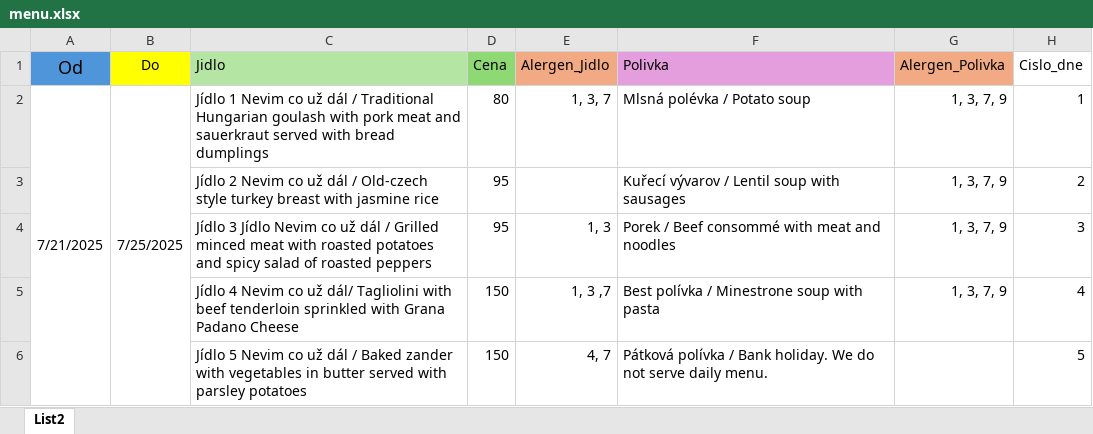
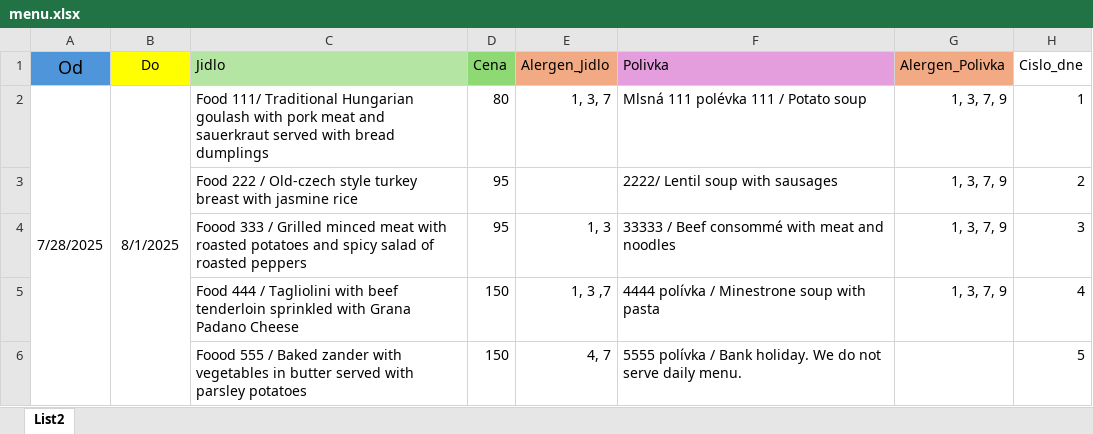
Before and after one commit to net0045/vista, an Excel workbook: vista-app/public/menu.xlsx, sheet List2, drawn as a sheet; values as stored, in another font and other column widths than the file's, no borders; the diff names each change by its address in the sheet, - before the commit and + after, or states it on an @@ line.

```diff
--- a/vista-app/public/menu.xlsx (sheet List2)
+++ b/vista-app/public/menu.xlsx (sheet List2)
-A2 (Od): 7/21/2025
+A2 (Od): 7/28/2025
-B2 (Do): 7/25/2025
+B2 (Do): 8/1/2025
-C2 (Jidlo): Jídlo 1 Nevim co už dál / Traditional Hungarian…
+C2 (Jidlo): Food 111/ Traditional Hungarian…
-F2 (Polivka): Mlsná polévka / Potato soup
+F2 (Polivka): Mlsná 111 polévka 111 / Potato soup
-C3 (Jidlo): Jídlo 2 Nevim co už dál / Old-czech…
+C3 (Jidlo): Food 222 / Old-czech…
-F3 (Polivka): Kuřecí vývarov / Lentil soup with sausages
+F3 (Polivka): 2222/ Lentil soup with sausages
-C4 (Jidlo): Jídlo 3 Jídlo Nevim co už dál / Grilled…
+C4 (Jidlo): Foood 333 / Grilled…
-F4 (Polivka): Porek / Beef consommé with meat and noodles
+F4 (Polivka): 33333 / Beef consommé with meat and noodles
-C5 (Jidlo): Jídlo 4 Nevim co už dál/ Tagliolini with…
+C5 (Jidlo): Food 444 / Tagliolini with…
-F5 (Polivka): Best polívka / Minestrone soup with pasta
+F5 (Polivka): 4444 polívka / Minestrone soup with pasta
-C6 (Jidlo): Jídlo 5 Nevim co už dál / Baked…
+C6 (Jidlo): Foood 555 / Baked…
-F6 (Polivka): Pátková polívka /…
+F6 (Polivka): 5555 polívka /…
```
Also changed, not shown: 4 other files.
